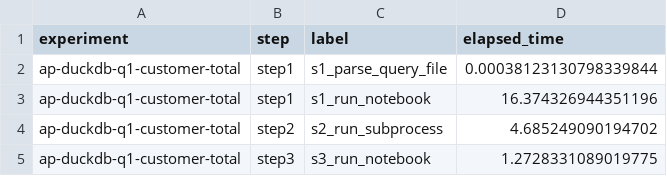
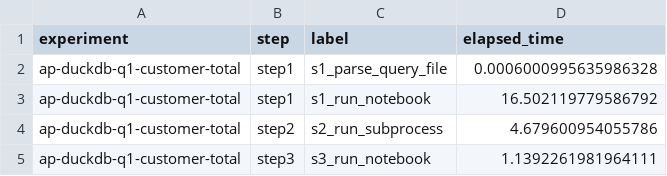
Before and after one commit to michaelnoguera/pacdb, a CSV file: times/ap-duckdb-q1-customer-total.csv, drawn as a sheet.

```diff
--- a/times/ap-duckdb-q1-customer-total.csv
+++ b/times/ap-duckdb-q1-customer-total.csv
@@ -1,5 +1,5 @@
 experiment,step,label,elapsed_time
-ap-duckdb-q1-customer-total,step1,s1_parse_query_file,0.00038123130798339844
-ap-duckdb-q1-customer-total,step1,s1_run_notebook,16.374326944351196
-ap-duckdb-q1-customer-total,step2,s2_run_subprocess,4.685249090194702
-ap-duckdb-q1-customer-total,step3,s3_run_notebook,1.2728331089019775
+ap-duckdb-q1-customer-total,step1,s1_parse_query_file,0.0006000995635986328
+ap-duckdb-q1-customer-total,step1,s1_run_notebook,16.502119779586792
+ap-duckdb-q1-customer-total,step2,s2_run_subprocess,4.679600954055786
+ap-duckdb-q1-customer-total,step3,s3_run_notebook,1.1392261981964111
```
Also changed, not shown: times/ap-duckdb-q1-customer.csv, times/ap-duckdb-q3-customer-total.csv, 4 other files.
